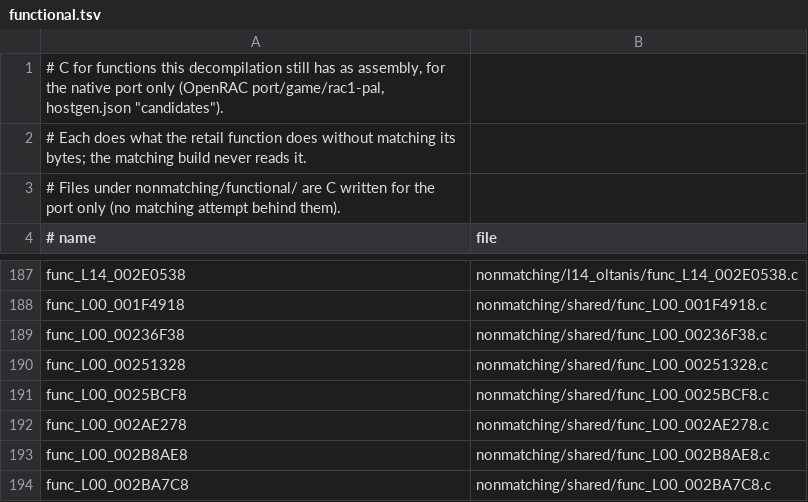
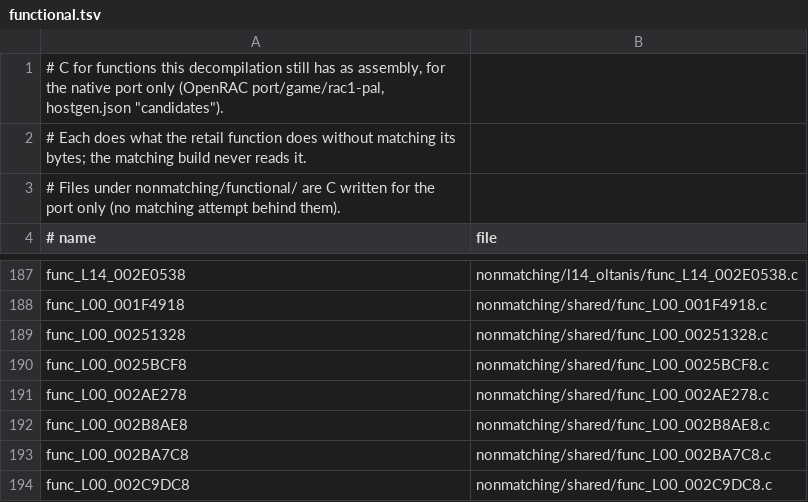
Before and after one commit to Drustburn/rac1-decomp, a TSV file: nonmatching/functional.tsv, drawn as a sheet; only a part is shown, gaps mark what is left out; the shorter side is filled out with more unchanged rows; the diff names each change by its address in the sheet, - before the commit and + after, or states it on an @@ line.

```diff
--- a/nonmatching/functional.tsv
+++ b/nonmatching/functional.tsv
-row 189: func_L00_00236F38 | nonmatching/shared/func_L00_00236F38.c
```
Also changed, not shown: 4 other files.
